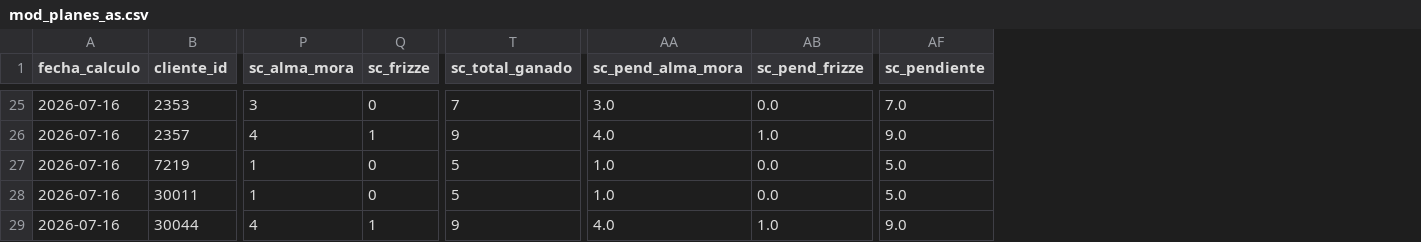
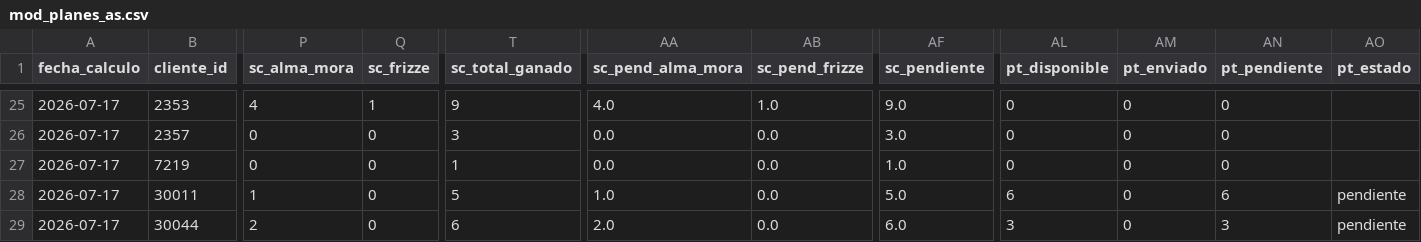
Before and after one commit to matiastorrespyp/orbit-matinal-penaflor, a CSV file: 04_DATASETS_ORBIT/mod_planes_as.csv, drawn as a sheet; only a part is shown, gaps mark what is left out; the diff covers the shown part only; the diff names each change by its address in the sheet, - before the commit and + after, or states it on an @@ line.

```diff
--- a/04_DATASETS_ORBIT/mod_planes_as.csv
+++ b/04_DATASETS_ORBIT/mod_planes_as.csv
+column AL (pt_disponible), rows 25-29: 0 | 0 | 0 | 6 | 3
+column AM (pt_enviado), rows 25-29: all 0
+column AN (pt_pendiente), rows 25-29: 0 | 0 | 0 | 6 | 3
+column AO (pt_estado), rows 28-29: pendiente | pendiente
-A25:A29 (fecha_calculo): 2026-07-16
+A25:A29 (fecha_calculo): 2026-07-17
-P25 (sc_alma_mora): 3
+P25 (sc_alma_mora): 4
-Q25 (sc_frizze): 0
+Q25 (sc_frizze): 1
-T25 (sc_total_ganado): 7
+T25 (sc_total_ganado): 9
-AA25 (sc_pend_alma_mora): 3.0
+AA25 (sc_pend_alma_mora): 4.0
-AB25 (sc_pend_frizze): 0.0
+AB25 (sc_pend_frizze): 1.0
-AF25 (sc_pendiente): 7.0
+AF25 (sc_pendiente): 9.0
-P26 (sc_alma_mora): 4
+P26 (sc_alma_mora): 0
-Q26 (sc_frizze): 1
+Q26 (sc_frizze): 0
-T26 (sc_total_ganado): 9
+T26 (sc_total_ganado): 3
-AA26 (sc_pend_alma_mora): 4.0
+AA26 (sc_pend_alma_mora): 0.0
-AB26 (sc_pend_frizze): 1.0
+AB26 (sc_pend_frizze): 0.0
-AF26 (sc_pendiente): 9.0
+AF26 (sc_pendiente): 3.0
-P27 (sc_alma_mora): 1
+P27 (sc_alma_mora): 0
-T27 (sc_total_ganado): 5
+T27 (sc_total_ganado): 1
-AA27 (sc_pend_alma_mora): 1.0
+AA27 (sc_pend_alma_mora): 0.0
-AF27 (sc_pendiente): 5.0
+AF27 (sc_pendiente): 1.0
-P29 (sc_alma_mora): 4
+P29 (sc_alma_mora): 2
-Q29 (sc_frizze): 1
+Q29 (sc_frizze): 0
-T29 (sc_total_ganado): 9
+T29 (sc_total_ganado): 6
-AA29 (sc_pend_alma_mora): 4.0
+AA29 (sc_pend_alma_mora): 2.0
-AB29 (sc_pend_frizze): 1.0
+AB29 (sc_pend_frizze): 0.0
-AF29 (sc_pendiente): 9.0
+AF29 (sc_pendiente): 6.0
```
Also changed, not shown: 120 edited cells elsewhere in this file, 6 other files.
